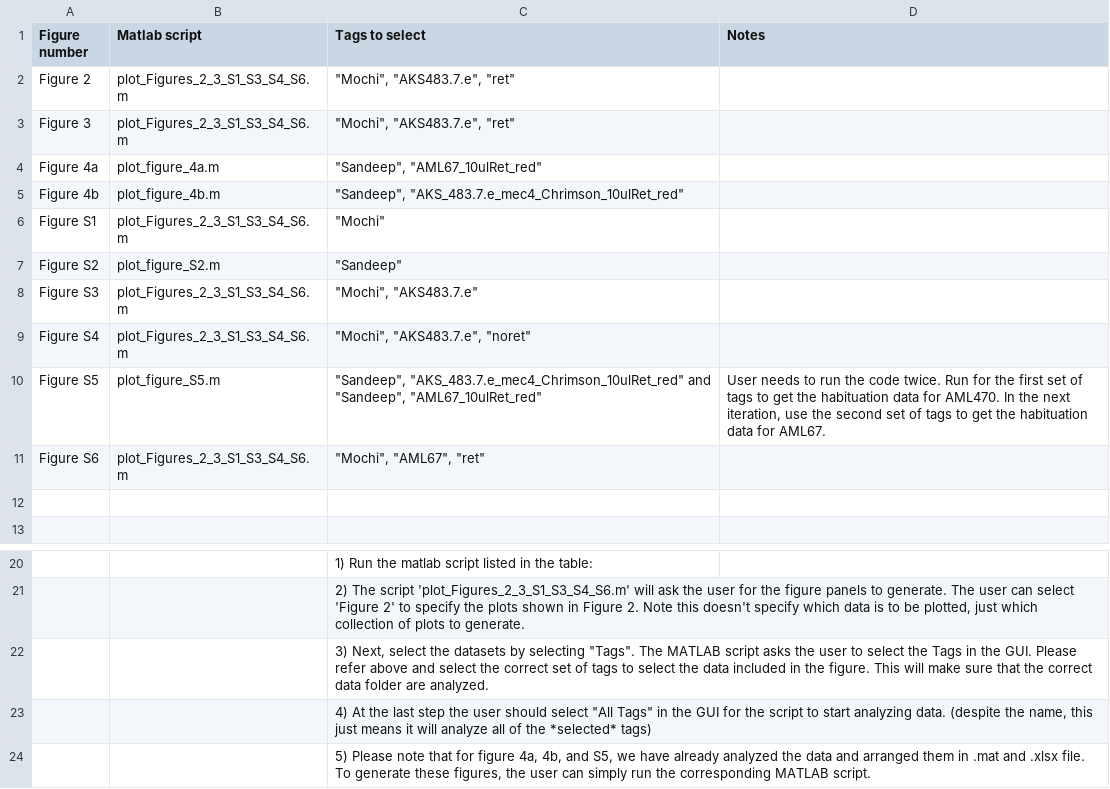
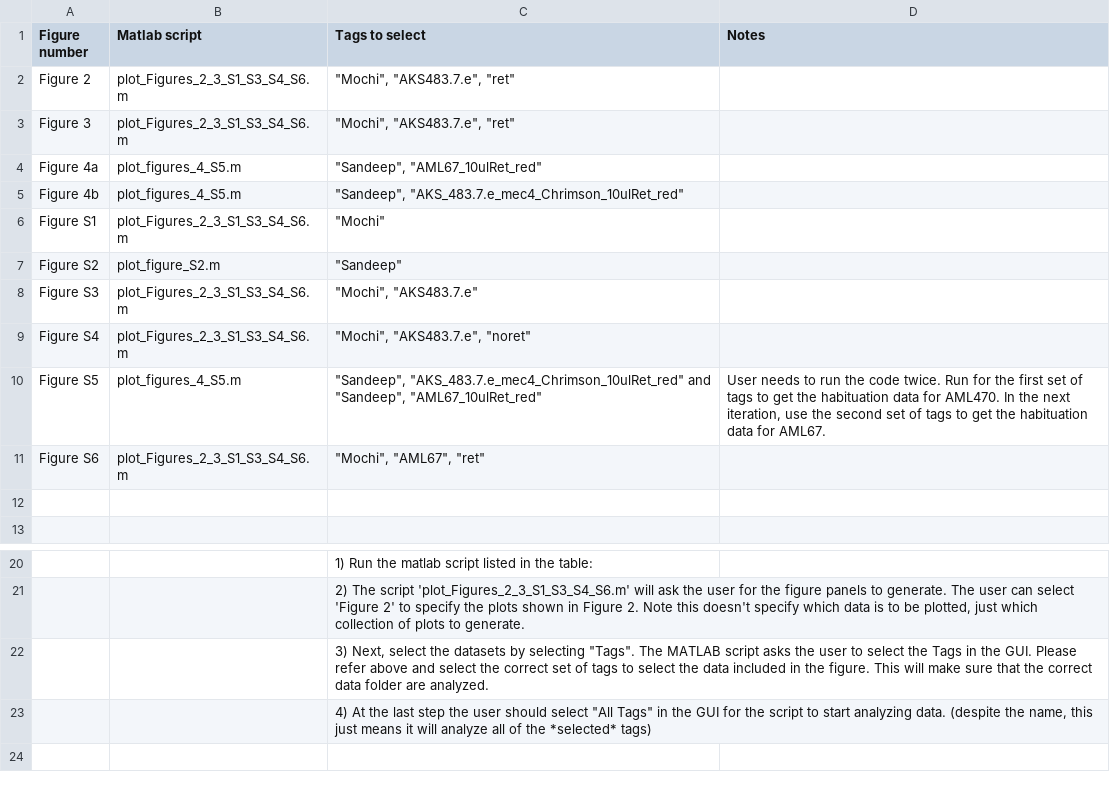
Before and after one commit to leiferlab/liu-closed-loop-code, a CSV file: instructions_to_generate_figures.csv, drawn as a sheet; only a part is shown, gaps mark what is left out.

Commit message:
Made changes to the README and reorganized scripts

```diff
--- a/instructions_to_generate_figures.csv
+++ b/instructions_to_generate_figures.csv
@@ -3,4 +3,4 @@ Figure 2,plot_Figures_2_3_S1_S3_S4_S6.m,"""Mochi"", ""AKS483.7.e"", ""ret""",
 Figure 3,plot_Figures_2_3_S1_S3_S4_S6.m,"""Mochi"", ""AKS483.7.e"", ""ret""",
-Figure 4a,plot_figure_4a.m,"""Sandeep"", ""AML67_10ulRet_red""",
-Figure 4b,plot_figure_4b.m,"""Sandeep"", ""AKS_483.7.e_mec4_Chrimson_10ulRet_red""",
+Figure 4a,plot_figures_4_S5.m,"""Sandeep"", ""AML67_10ulRet_red""",
+Figure 4b,plot_figures_4_S5.m,"""Sandeep"", ""AKS_483.7.e_mec4_Chrimson_10ulRet_red""",
 Figure S1,plot_Figures_2_3_S1_S3_S4_S6.m,"""Mochi""",
@@ -9,3 +9,3 @@ Figure S3,plot_Figures_2_3_S1_S3_S4_S6.m,"""Mochi"", ""AKS483.7.e""",
 Figure S4,plot_Figures_2_3_S1_S3_S4_S6.m,"""Mochi"", ""AKS483.7.e"", ""noret""",
-Figure S5,plot_figure_S5.m,"""Sandeep"", ""AKS_483.7.e_mec4_Chrimson_10ulRet_red"" and ""Sandeep"", ""AML67_10ulRet_red"" ","User needs to run the code twice. Run for the first set of tags to get the habituation data for AML470. In the next iteration, use the second set of tags to get the habituation data for AML67."
+Figure S5,plot_figures_4_S5.m,"""Sandeep"", ""AKS_483.7.e_mec4_Chrimson_10ulRet_red"" and ""Sandeep"", ""AML67_10ulRet_red"" ","User needs to run the code twice. Run for the first set of tags to get the habituation data for AML470. In the next iteration, use the second set of tags to get the habituation data for AML67."
 Figure S6,plot_Figures_2_3_S1_S3_S4_S6.m,"""Mochi"", ""AML67"", ""ret""",
@@ -23,2 +23 @@ Figure S6,plot_Figures_2_3_S1_S3_S4_S6.m,"""Mochi"", ""AML67"", ""ret""",
 ,,"4) At the last step the user should select ""All Tags"" in the GUI for the script to start analyzing data. (despite the name, this just means it will analyze all of the *selected* tags)",
-,,"5) Please note that for figure 4a, 4b, and S5, we have already analyzed the data and arranged them in .mat and .xlsx file. To generate these figures, the user can simply run the corresponding MATLAB script.",
```
Also changed, not shown: 5 other files.
